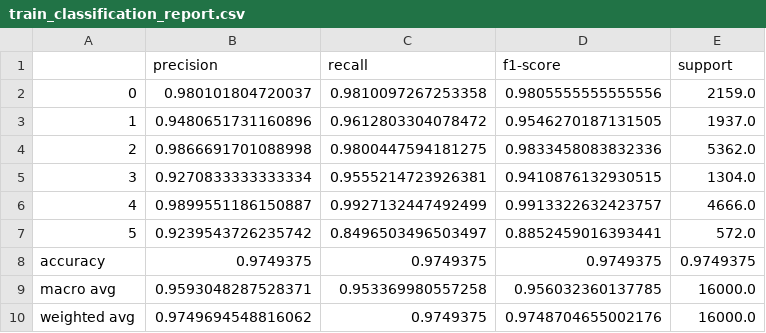
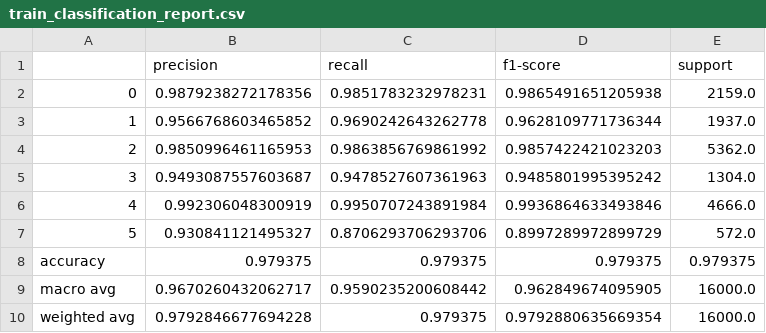
Before and after one commit to winggo12/Pytorch-NLP, a CSV file: trainer/train_classification_report.csv, drawn as a sheet.

```diff
--- a/trainer/train_classification_report.csv
+++ b/trainer/train_classification_report.csv
@@ -1,10 +1,10 @@
 ,precision,recall,f1-score,support
-0,0.980101804720037,0.9810097267253358,0.9805555555555556,2159.0
-1,0.9480651731160896,0.9612803304078472,0.9546270187131505,1937.0
-2,0.9866691701088998,0.9800447594181275,0.9833458083832336,5362.0
-3,0.9270833333333334,0.9555214723926381,0.9410876132930515,1304.0
-4,0.9899551186150887,0.9927132447492499,0.9913322632423757,4666.0
-5,0.9239543726235742,0.8496503496503497,0.8852459016393441,572.0
-accuracy,0.9749375,0.9749375,0.9749375,0.9749375
-macro avg,0.9593048287528371,0.953369980557258,0.956032360137785,16000.0
-weighted avg,0.9749694548816062,0.9749375,0.9748704655002176,16000.0
+0,0.9879238272178356,0.9851783232978231,0.9865491651205938,2159.0
+1,0.9566768603465852,0.9690242643262778,0.9628109771736344,1937.0
+2,0.9850996461165953,0.9863856769861992,0.9857422421023203,5362.0
+3,0.9493087557603687,0.9478527607361963,0.9485801995395242,1304.0
+4,0.992306048300919,0.9950707243891984,0.9936864633493846,4666.0
+5,0.930841121495327,0.8706293706293706,0.8997289972899729,572.0
+accuracy,0.979375,0.979375,0.979375,0.979375
+macro avg,0.9670260432062717,0.9590235200608442,0.962849674095905,16000.0
+weighted avg,0.9792846677694228,0.979375,0.9792880635669354,16000.0
```
Also changed, not shown: trainer/val_classification_report.csv, 7 other files.
